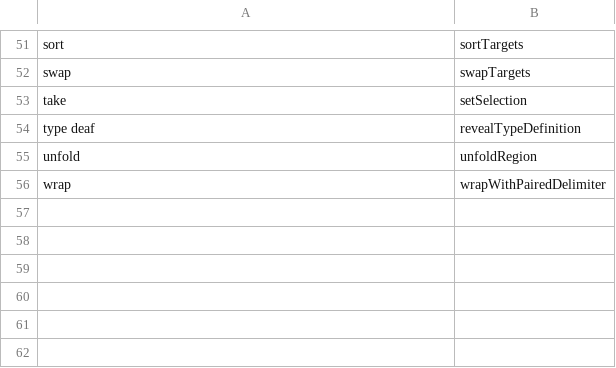
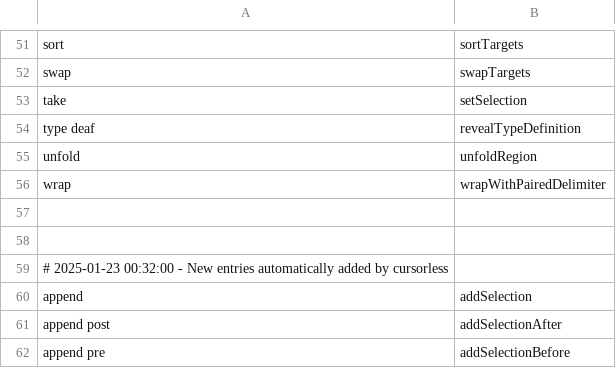
Before and after one commit to bentitmus/config, a CSV file: talon/user/cursorless-settings/actions.csv, drawn as a sheet; only a part is shown, gaps mark what is left out; the diff names each change by its address in the sheet, - before the commit and + after, or states it on an @@ line.

```diff
--- a/talon/user/cursorless-settings/actions.csv
+++ b/talon/user/cursorless-settings/actions.csv
+row 57: (empty)
+row 58: (empty)
+row 59: # 2025-01-23 00:32:00 - New entries automatically added by cursorless
+row 60: append | addSelection
+row 61: append post | addSelectionAfter
+row 62: append pre | addSelectionBefore
```
Also changed, not shown: 16 other files.
